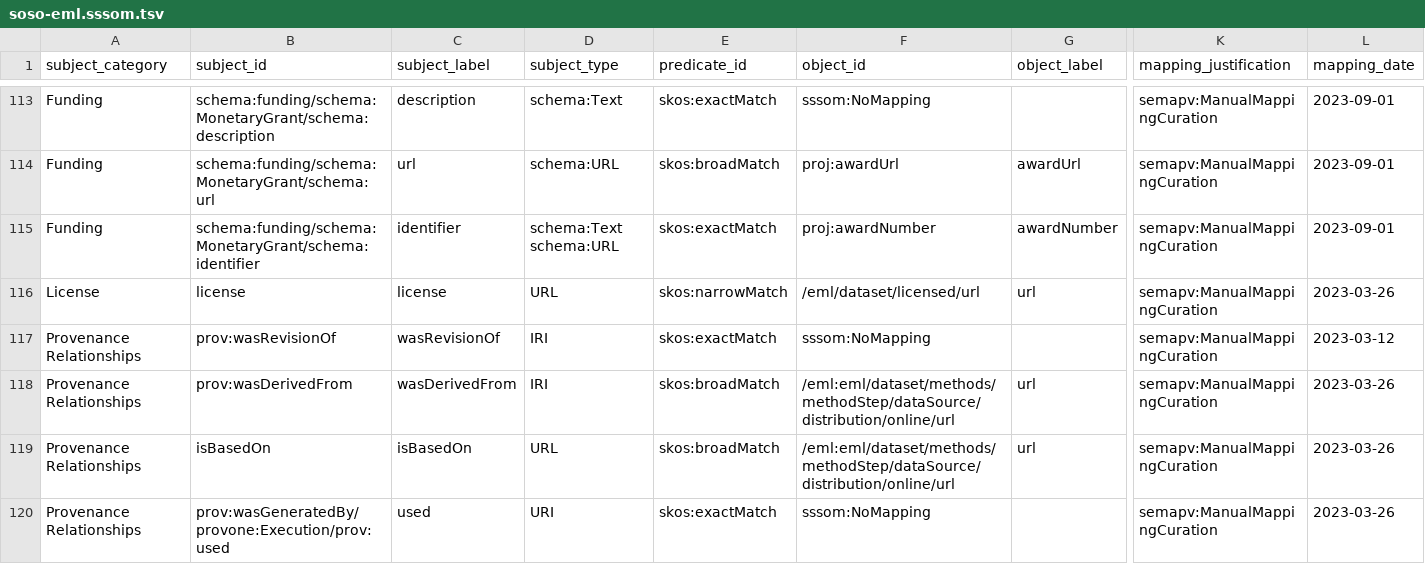
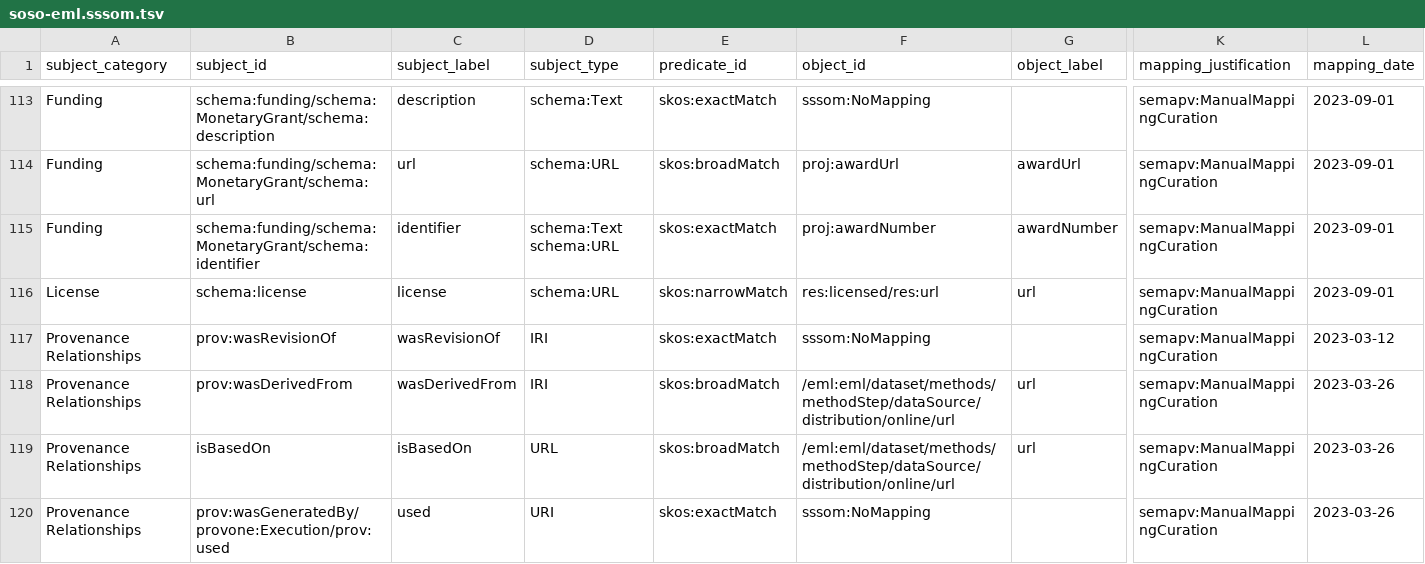
Before and after one commit to clnsmth/soso, a TSV file: src/soso/data/soso-eml.sssom.tsv, drawn as a sheet; only a part is shown, gaps mark what is left out; the diff names each change by its address in the sheet, - before the commit and + after, or states it on an @@ line.

Commit message:
feat: get license from EML (#5)
Get the SOSO 'license' property from EML and add it to the graph.

```diff
--- a/src/soso/data/soso-eml.sssom.tsv
+++ b/src/soso/data/soso-eml.sssom.tsv
-B116 (subject_id): license
+B116 (subject_id): schema:license
-D116 (subject_type): URL
+D116 (subject_type): schema:URL
-F116 (object_id): /eml/dataset/licensed/url
+F116 (object_id): res:licensed/res:url
-L116 (mapping_date): 2023-03-26
+L116 (mapping_date): 2023-09-01
```
Also changed, not shown: 5 other files.
